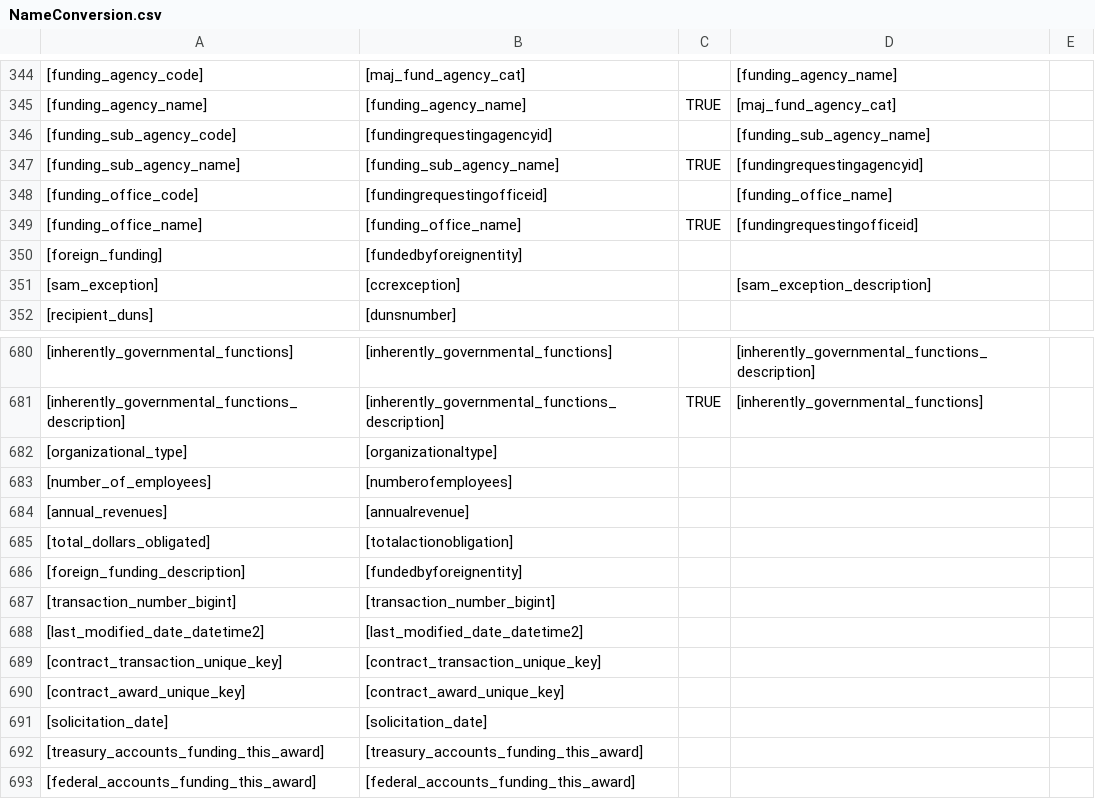
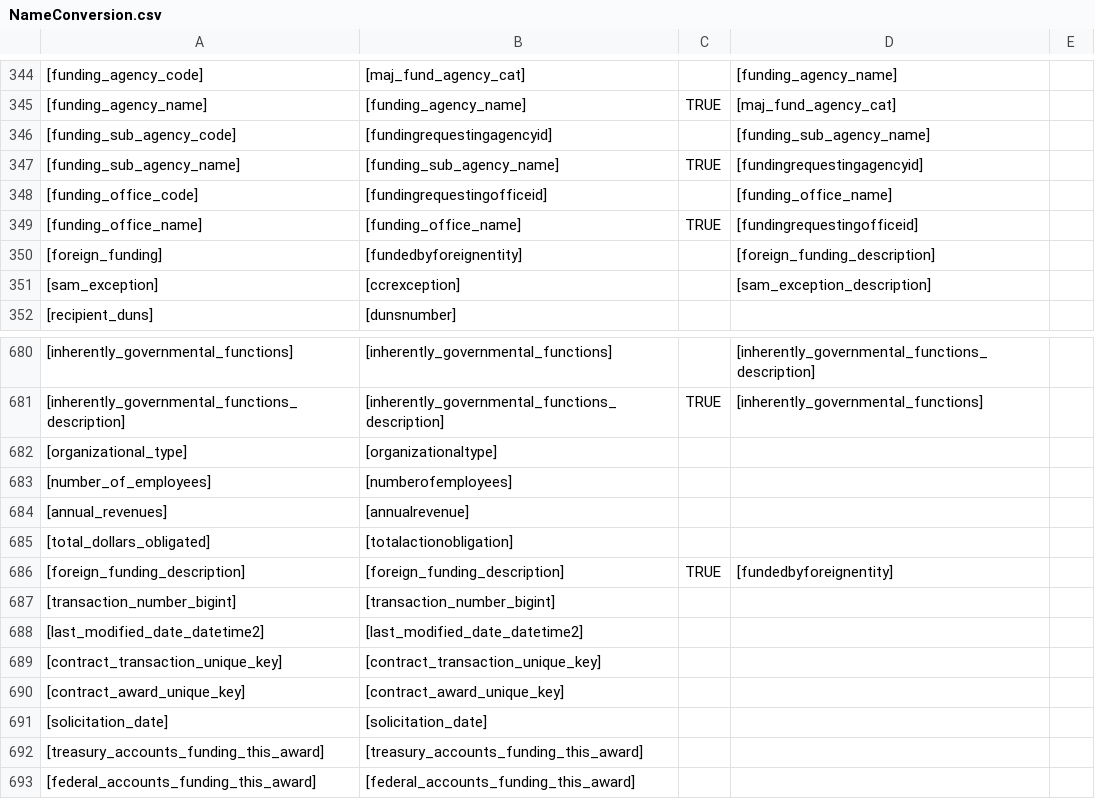
Before and after one commit to CSISdefense/Lookup-Tables, a CSV file: ImportAids/NameConversion.csv, drawn as a sheet; only a part is shown, gaps mark what is left out; the diff names each change by its address in the sheet, - before the commit and + after, or states it on an @@ line.

Commit message:
Adding drop and update column names in update code.

```diff
--- a/ImportAids/NameConversion.csv
+++ b/ImportAids/NameConversion.csv
-D350: (empty)
+D350: [foreign_funding_description]
-B686: [fundedbyforeignentity]
+B686: [foreign_funding_description]
-C686: (empty)
+C686: TRUE
-D686: (empty)
+D686: [fundedbyforeignentity]
```
Also changed, not shown: 8 other files.
